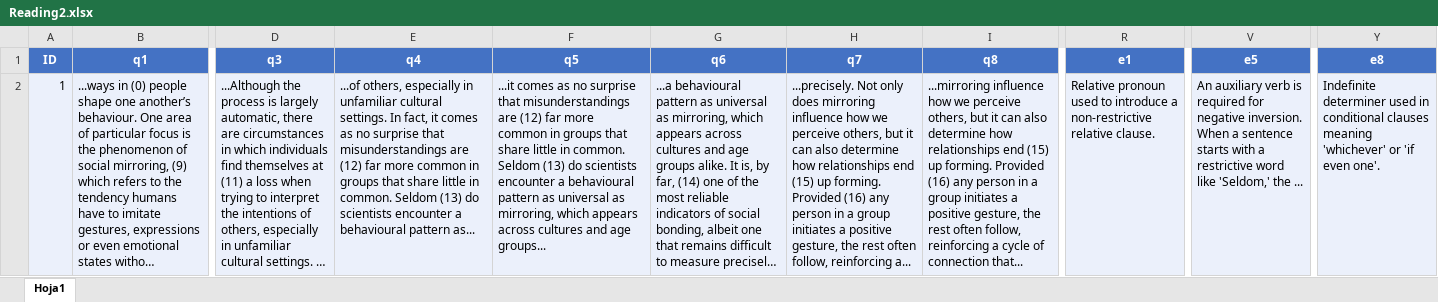
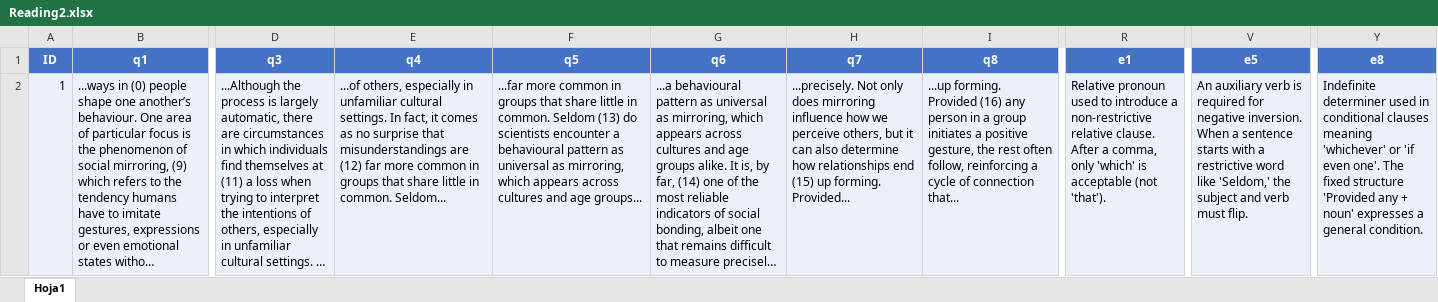
Before and after one commit to academiaohara/cambridge-exams, an Excel workbook: social media/C1/Reading2.xlsx, sheet Hoja1, drawn as a sheet; only a part is shown, gaps mark what is left out; long unchanged cells end in …; values as stored, in another font and other column widths than the file's, no borders; the diff covers the shown part only; the diff names each change by its address in the sheet, - before the commit and + after, or states it on an @@ line.

```diff
--- a/social media/C1/Reading2.xlsx (sheet Hoja1)
+++ b/social media/C1/Reading2.xlsx (sheet Hoja1)
-E2: …in common. Seldom (13) do scientists encounter a behavioural pattern as...
+E2: …in common. Seldom...
-F2: ...it comes as no surprise that misunderstandings are (12) far more common…
+F2: ...far more common…
-H2: …up forming. Provided (16) any person in a group initiates a positive gesture, the rest often follow, reinforcing a...
+H2: …up forming. Provided...
-I2: ...mirroring influence how we perceive others, but it can also determine how relationships end (15) up forming. Provided…
+I2: ...up forming. Provided…
-R2: …relative clause.
+R2: …relative clause. After a comma, only 'which' is acceptable (not 'that').
-V2: …'Seldom,' the ...
+V2: …'Seldom,' the subject and verb must flip.
-Y2: …even one'.
+Y2: …even one'. The fixed structure 'Provided any + noun' expresses a general condition.
```
Also changed, not shown: 221 edited cells elsewhere in this sheet, social media/B2/Reading2.xlsx.
